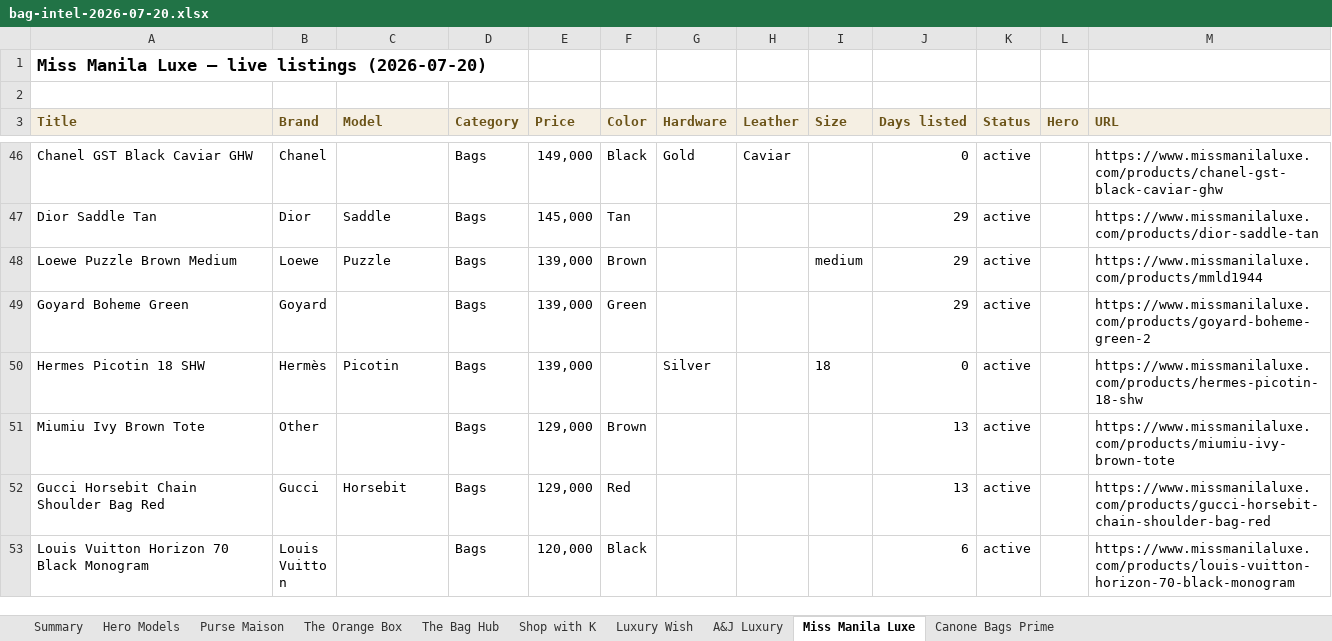
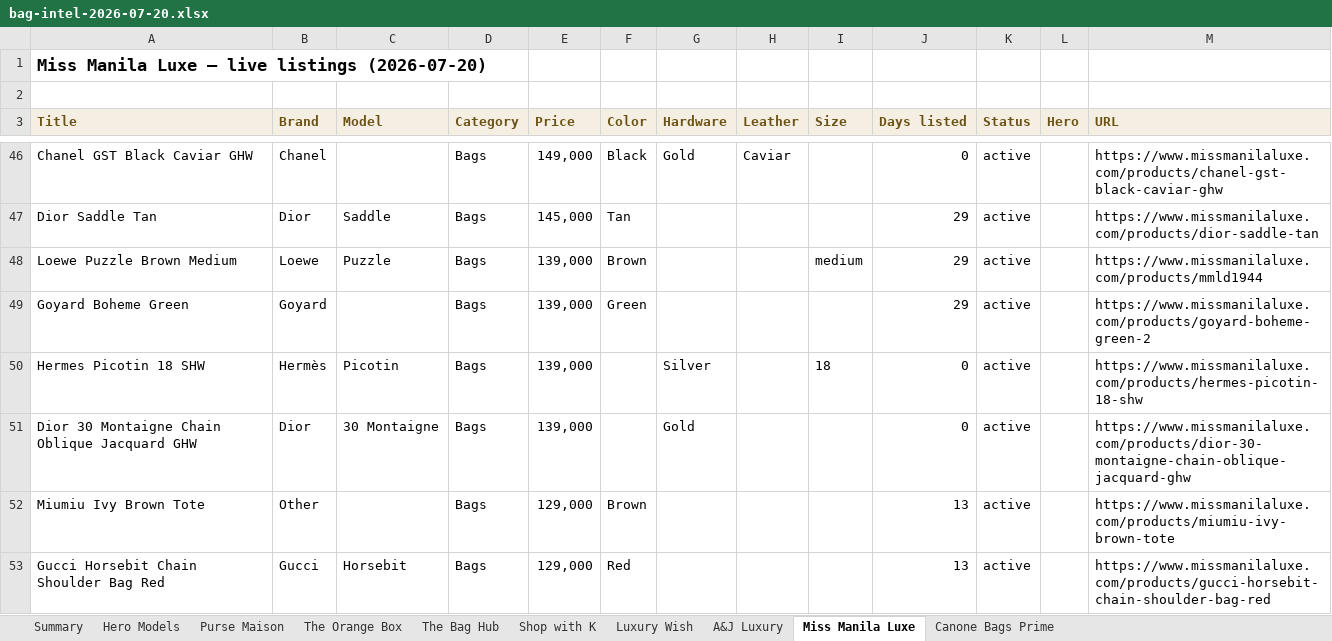
Before and after one commit to rbbincal-cpu/bag-intel, an Excel workbook: exports/bag-intel-2026-07-20.xlsx, sheet Miss Manila Luxe, drawn as a sheet; only a part is shown, gaps mark what is left out; the shorter side is filled out with more unchanged rows; values as stored, in another font and other column widths than the file's, no borders; the diff covers the shown part only; the diff names each change by its address in the sheet, - before the commit and + after, or states it on an @@ line.

```diff
--- a/exports/bag-intel-2026-07-20.xlsx (sheet Miss Manila Luxe)
+++ b/exports/bag-intel-2026-07-20.xlsx (sheet Miss Manila Luxe)
+row 51: Dior 30 Montaigne Chain Oblique Jacquard GHW | Dior | 30 Montaigne | Bags | 139,000 |  | Gold |  |  | 0 | active |  | https://www.missmanilaluxe.com/products/dior-30-montaigne-chain-oblique-jacquard-ghw
```
Also changed, not shown: 13 added rows and 2 removed rows elsewhere in this sheet, sheet Purse Maison, sheet Canone Bags Prime, sheet Summary, sheet Hero Models, 2 other files.
